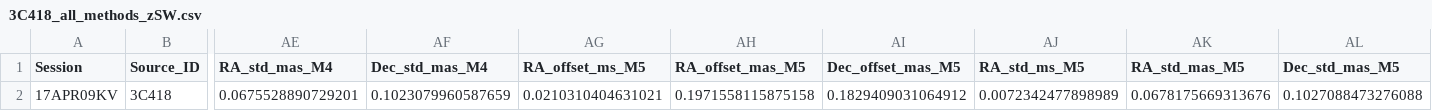
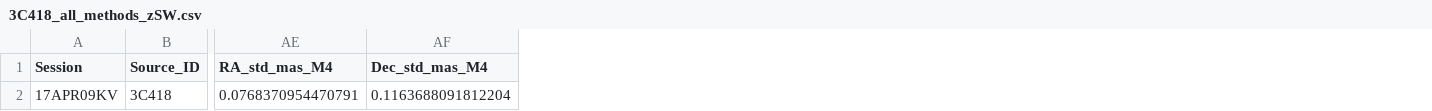
Before and after one commit to Namakau-Mwiya-Monde/Tests-using-3C418, a CSV file: Almost zero flux South-West/3C418_all_methods_zSW.csv, drawn as a sheet; only a part is shown, gaps mark what is left out; removed rows and columns are numbered as before the commit, all else as after; rows hold the shown columns only; the diff names each change by its address in the sheet, - before the commit and + after, or states it on an @@ line.

Commit message:
Update 3C418_all_methods_zSW.csv

```diff
--- a/Almost zero flux South-West/3C418_all_methods_zSW.csv
+++ b/Almost zero flux South-West/3C418_all_methods_zSW.csv
-column AG (RA_offset_ms_M5), empty
-column AH (RA_offset_mas_M5), empty
-column AI (Dec_offset_mas_M5), empty
-column AJ (RA_std_ms_M5), empty
-column AK (RA_std_mas_M5), empty
-column AL (Dec_std_mas_M5), empty
-row 2: 17APR09KV | 3C418 | 0.0675528890729201 | 0.1023079960587659 | 0.0210310404631021 | 0.1971558115875158 | 0.1829409031064912 | 0.0072342477898989 | 0.0678175669313676 | 0.1027088473276088
+row 2: 17APR09KV | 3C418 | 0.0768370954470791 | 0.1163688091812204
```
